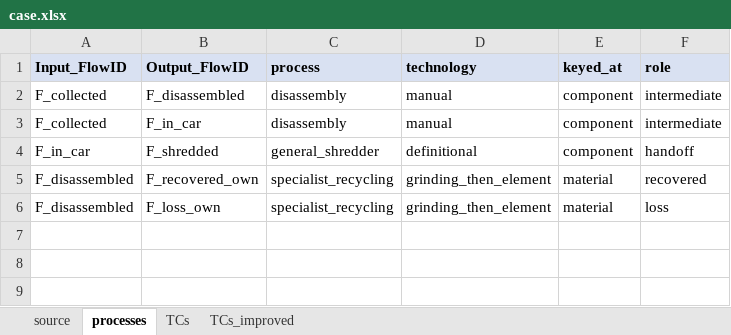
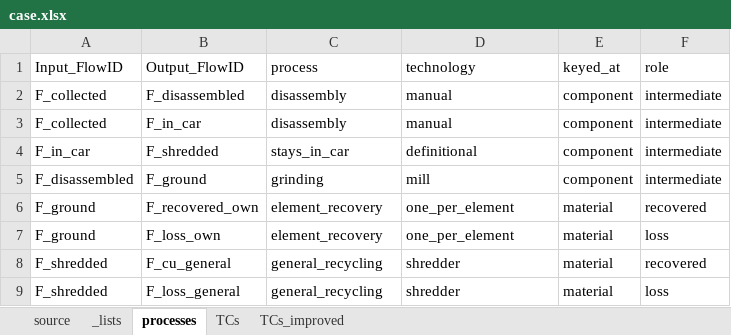
Before and after one commit to MattRoess/RAWCLICRecoveryModel, an Excel workbook: data_folder/bev_electronics_boards/input_data/case.xlsx, sheet processes, drawn as a sheet; values as stored, in another font and other column widths than the file's, no borders; addresses are those after the commit; the diff names each change by its address in the sheet, - before the commit and + after, or states it on an @@ line.

```diff
--- a/data_folder/bev_electronics_boards/input_data/case.xlsx (sheet processes)
+++ b/data_folder/bev_electronics_boards/input_data/case.xlsx (sheet processes)
@@ sheet tab unhidden: _lists @@
@@ A1:F1 fill: #D9E1F2 → none, bold: on → off @@
-C4 (process): general_shredder
+C4 (process): stays_in_car
-F4 (role): handoff
+F4 (role): intermediate
+row 5: F_disassembled | F_ground | grinding | mill | component | intermediate
-A6:A7 (Input_FlowID): F_disassembled
+A6:A7 (Input_FlowID): F_ground
-C6:C7 (process): specialist_recycling
+C6:C7 (process): element_recovery
-D6:D7 (technology): grinding_then_element
+D6:D7 (technology): one_per_element
+row 8: F_shredded | F_cu_general | general_recycling | shredder | material | recovered
+row 9: F_shredded | F_loss_general | general_recycling | shredder | material | loss
```
Also changed, not shown: sheet TCs, sheet TCs_improved, sheet source, 3 other files.
